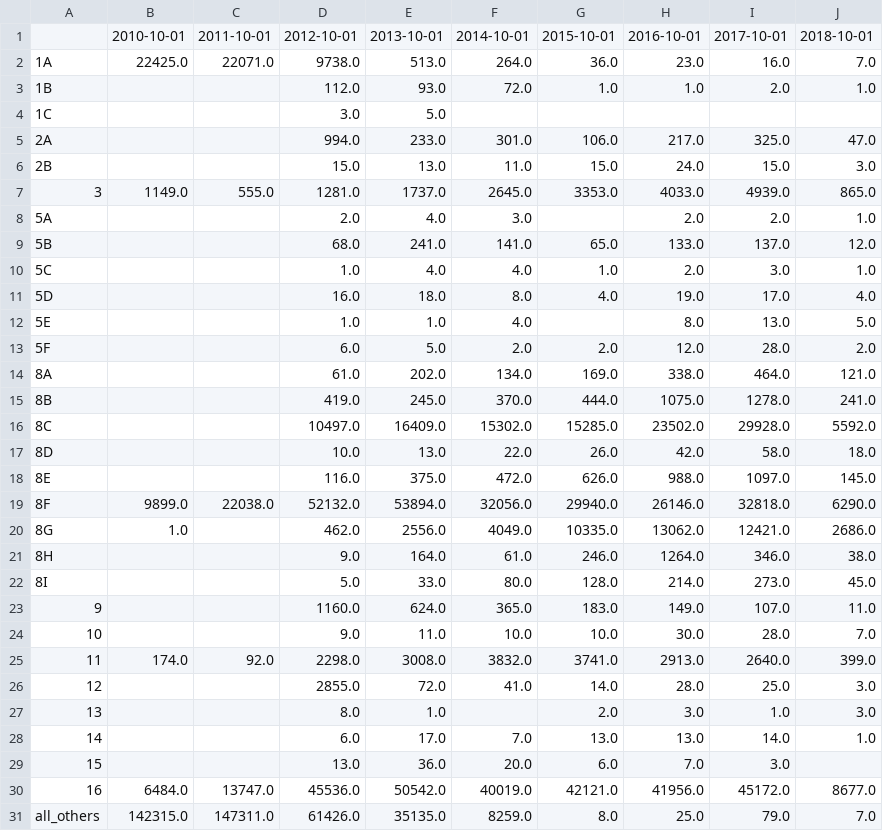
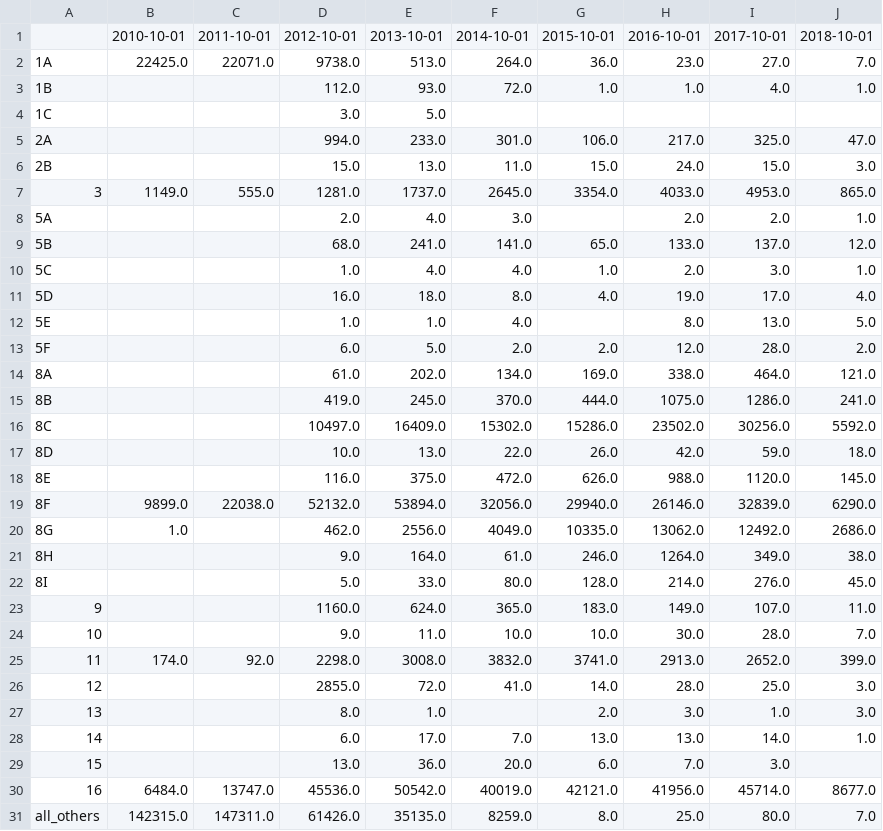
Before and after one commit to UWCHR/ice-air, a CSV file: analyze/output/removal_status_by_year.csv, drawn as a sheet.

```diff
--- a/analyze/output/removal_status_by_year.csv
+++ b/analyze/output/removal_status_by_year.csv
@@ -1,4 +1,4 @@
 ,2010-10-01,2011-10-01,2012-10-01,2013-10-01,2014-10-01,2015-10-01,2016-10-01,2017-10-01,2018-10-01
-1A,22425.0,22071.0,9738.0,513.0,264.0,36.0,23.0,16.0,7.0
-1B,,,112.0,93.0,72.0,1.0,1.0,2.0,1.0
+1A,22425.0,22071.0,9738.0,513.0,264.0,36.0,23.0,27.0,7.0
+1B,,,112.0,93.0,72.0,1.0,1.0,4.0,1.0
 1C,,,3.0,5.0,,,,,
@@ -6,3 +6,3 @@
 2B,,,15.0,13.0,11.0,15.0,24.0,15.0,3.0
-3,1149.0,555.0,1281.0,1737.0,2645.0,3353.0,4033.0,4939.0,865.0
+3,1149.0,555.0,1281.0,1737.0,2645.0,3354.0,4033.0,4953.0,865.0
 5A,,,2.0,4.0,3.0,,2.0,2.0,1.0
@@ -14,13 +14,13 @@
 8A,,,61.0,202.0,134.0,169.0,338.0,464.0,121.0
-8B,,,419.0,245.0,370.0,444.0,1075.0,1278.0,241.0
-8C,,,10497.0,16409.0,15302.0,15285.0,23502.0,29928.0,5592.0
-8D,,,10.0,13.0,22.0,26.0,42.0,58.0,18.0
-8E,,,116.0,375.0,472.0,626.0,988.0,1097.0,145.0
-8F,9899.0,22038.0,52132.0,53894.0,32056.0,29940.0,26146.0,32818.0,6290.0
-8G,1.0,,462.0,2556.0,4049.0,10335.0,13062.0,12421.0,2686.0
-8H,,,9.0,164.0,61.0,246.0,1264.0,346.0,38.0
-8I,,,5.0,33.0,80.0,128.0,214.0,273.0,45.0
+8B,,,419.0,245.0,370.0,444.0,1075.0,1286.0,241.0
+8C,,,10497.0,16409.0,15302.0,15286.0,23502.0,30256.0,5592.0
+8D,,,10.0,13.0,22.0,26.0,42.0,59.0,18.0
+8E,,,116.0,375.0,472.0,626.0,988.0,1120.0,145.0
+8F,9899.0,22038.0,52132.0,53894.0,32056.0,29940.0,26146.0,32839.0,6290.0
+8G,1.0,,462.0,2556.0,4049.0,10335.0,13062.0,12492.0,2686.0
+8H,,,9.0,164.0,61.0,246.0,1264.0,349.0,38.0
+8I,,,5.0,33.0,80.0,128.0,214.0,276.0,45.0
 9,,,1160.0,624.0,365.0,183.0,149.0,107.0,11.0
 10,,,9.0,11.0,10.0,10.0,30.0,28.0,7.0
-11,174.0,92.0,2298.0,3008.0,3832.0,3741.0,2913.0,2640.0,399.0
+11,174.0,92.0,2298.0,3008.0,3832.0,3741.0,2913.0,2652.0,399.0
 12,,,2855.0,72.0,41.0,14.0,28.0,25.0,3.0
@@ -29,3 +29,3 @@
 15,,,13.0,36.0,20.0,6.0,7.0,3.0,
-16,6484.0,13747.0,45536.0,50542.0,40019.0,42121.0,41956.0,45172.0,8677.0
-all_others,142315.0,147311.0,61426.0,35135.0,8259.0,8.0,25.0,79.0,7.0
+16,6484.0,13747.0,45536.0,50542.0,40019.0,42121.0,41956.0,45714.0,8677.0
+all_others,142315.0,147311.0,61426.0,35135.0,8259.0,8.0,25.0,80.0,7.0
```
Also changed, not shown: analyze/output/removal_status_by_year_percent.csv, analyze/output/valid_status_by_year.csv, 11 other files.
